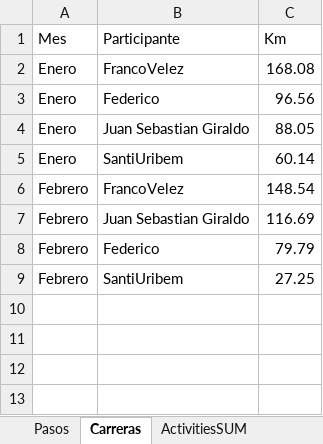
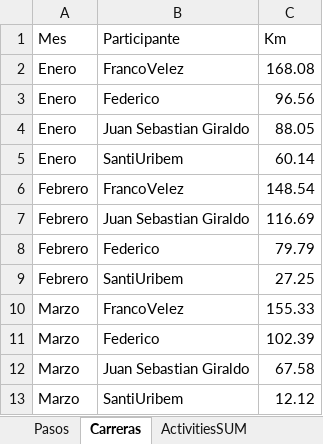
Before and after one commit to juansegiraldo/lloretas-app, an Excel workbook: LloretasSource.xlsx, sheet Carreras, drawn as a sheet; values as stored, in another font and other column widths than the file's, no borders; the diff names each change by its address in the sheet, - before the commit and + after, or states it on an @@ line.

```diff
--- a/LloretasSource.xlsx (sheet Carreras)
+++ b/LloretasSource.xlsx (sheet Carreras)
+row 10: Marzo | FrancoVelez | 155.33
+row 11: Marzo | Federico | 102.39
+row 12: Marzo | Juan Sebastian Giraldo | 67.58
+row 13: Marzo | SantiUribem | 12.12
```
Also changed, not shown: sheet ActivitiesJSG, sheet Pasos, other sheet tabs.
